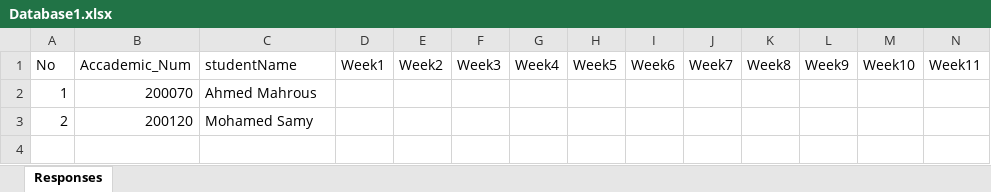
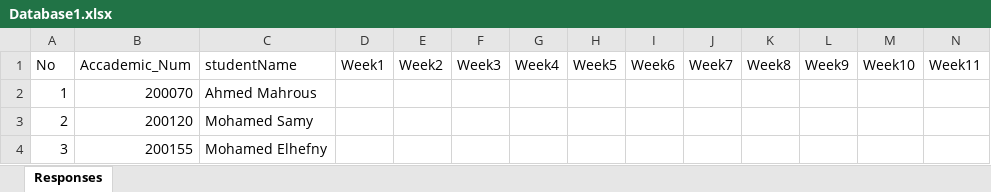
Before and after one commit to AhmedSalah172002/college-system, an Excel workbook: assets/adminAbsenceFiles/Database1.xlsx, sheet Responses, drawn as a sheet; only a part is shown; values as stored, in another font and other column widths than the file's, no borders; rows hold the shown columns only; the diff names each change by its address in the sheet, - before the commit and + after, or states it on an @@ line.

Commit message:
edit in student controllers

```diff
--- a/assets/adminAbsenceFiles/Database1.xlsx (sheet Responses)
+++ b/assets/adminAbsenceFiles/Database1.xlsx (sheet Responses)
+row 4: 3 | 200155 | Mohamed Elhefny
```
Also changed, not shown: assets/adminAbsenceFiles/Math2.xlsx, 8 other files.
